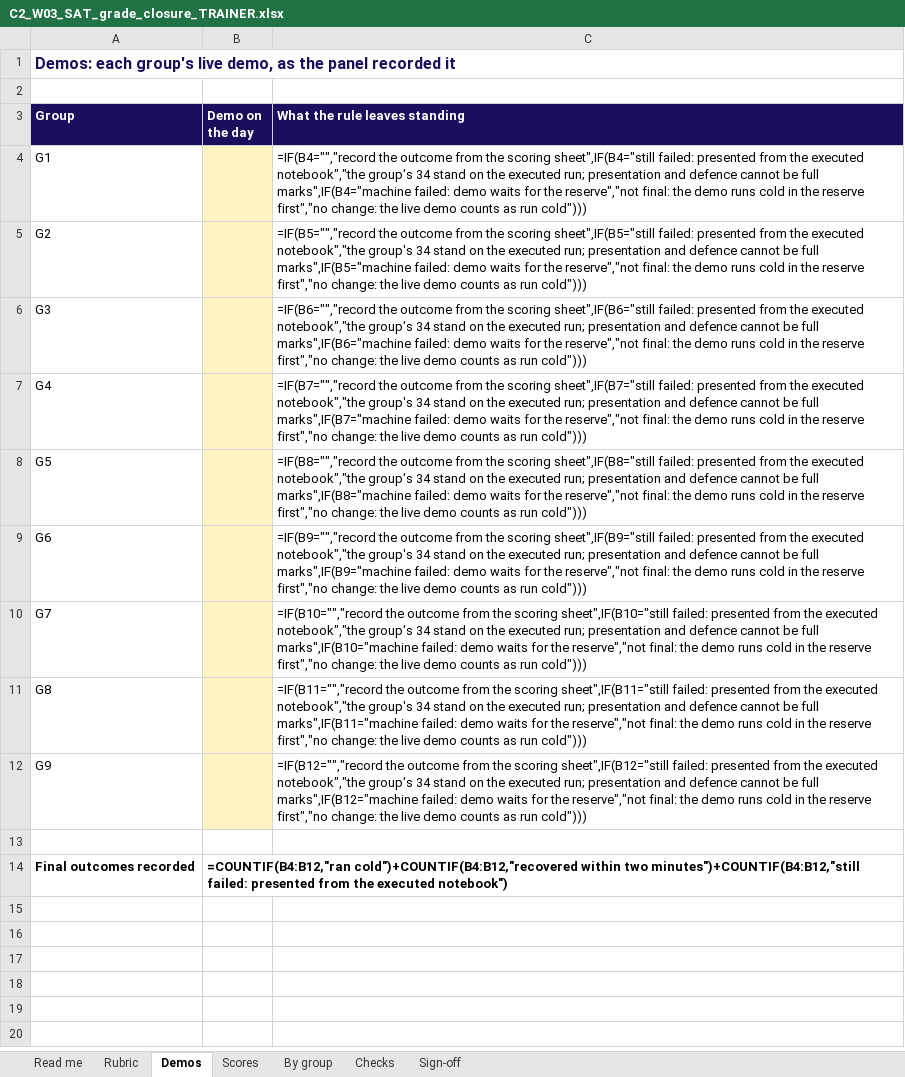
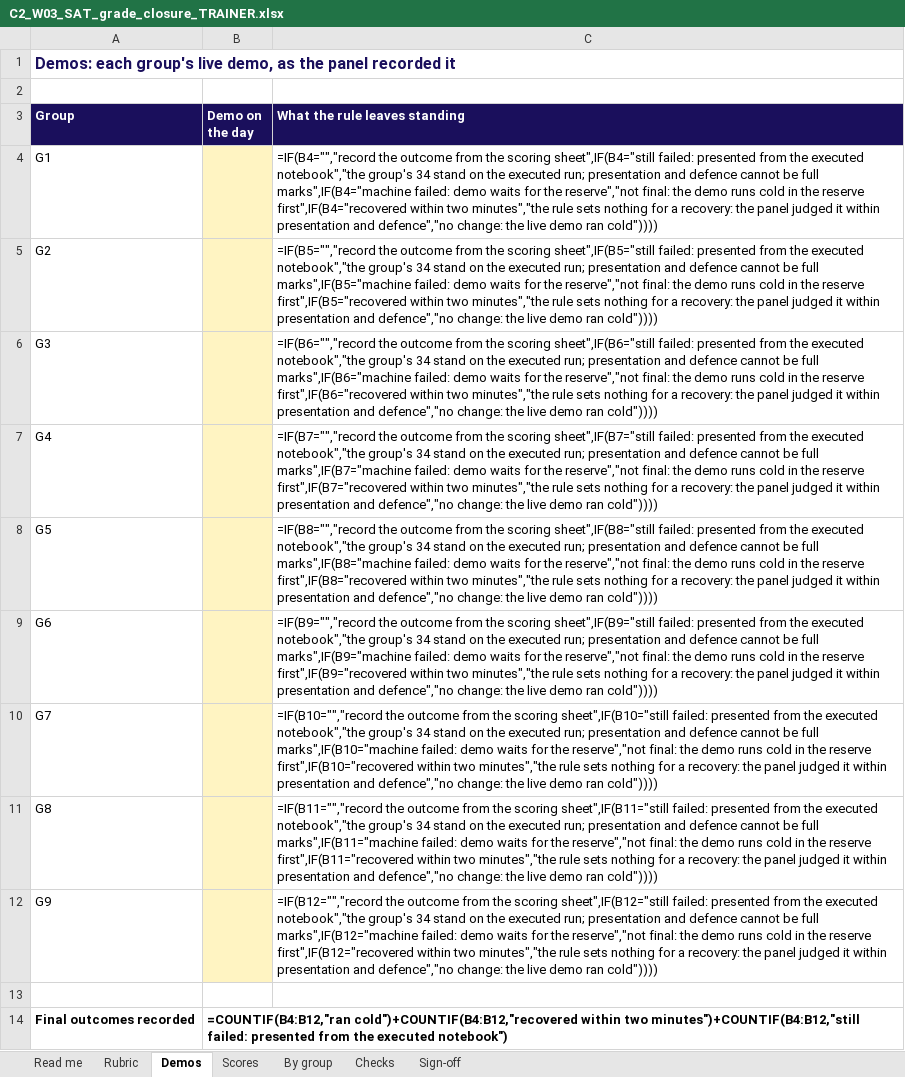
Before and after one commit to fde-academy-lab/c2-content-factory, an Excel workbook: content/W03/SAT/rubrics/C2_W03_SAT_grade_closure_TRAINER.xlsx, sheet Demos, drawn as a sheet; values as stored, in another font and other column widths than the file's, no borders; formulas without a stored value are shown as written; the diff names each change by its address in the sheet, - before the commit and + after, or states it on an @@ line.

```diff
--- a/content/W03/SAT/rubrics/C2_W03_SAT_grade_closure_TRAINER.xlsx (sheet Demos)
+++ b/content/W03/SAT/rubrics/C2_W03_SAT_grade_closure_TRAINER.xlsx (sheet Demos)
-C4 (What the rule leaves standing): …the reserve first","no change: the live demo counts as run cold")))
+C4 (What the rule leaves standing): …the reserve first",IF(B4="recovered within two minutes","the rule sets nothing for a recovery: the panel judged it within presentation and defence","no change: the live demo ran cold"))))
-C5 (What the rule leaves standing): …the reserve first","no change: the live demo counts as run cold")))
+C5 (What the rule leaves standing): …the reserve first",IF(B5="recovered within two minutes","the rule sets nothing for a recovery: the panel judged it within presentation and defence","no change: the live demo ran cold"))))
-C6 (What the rule leaves standing): …the reserve first","no change: the live demo counts as run cold")))
+C6 (What the rule leaves standing): …the reserve first",IF(B6="recovered within two minutes","the rule sets nothing for a recovery: the panel judged it within presentation and defence","no change: the live demo ran cold"))))
-C7 (What the rule leaves standing): …the reserve first","no change: the live demo counts as run cold")))
+C7 (What the rule leaves standing): …the reserve first",IF(B7="recovered within two minutes","the rule sets nothing for a recovery: the panel judged it within presentation and defence","no change: the live demo ran cold"))))
-C8 (What the rule leaves standing): …the reserve first","no change: the live demo counts as run cold")))
+C8 (What the rule leaves standing): …the reserve first",IF(B8="recovered within two minutes","the rule sets nothing for a recovery: the panel judged it within presentation and defence","no change: the live demo ran cold"))))
-C9 (What the rule leaves standing): …the reserve first","no change: the live demo counts as run cold")))
+C9 (What the rule leaves standing): …the reserve first",IF(B9="recovered within two minutes","the rule sets nothing for a recovery: the panel judged it within presentation and defence","no change: the live demo ran cold"))))
-C10 (What the rule leaves standing): …the reserve first","no change: the live demo counts as run cold")))
+C10 (What the rule leaves standing): …the reserve first",IF(B10="recovered within two minutes","the rule sets nothing for a recovery: the panel judged it within presentation and defence","no change: the live demo ran cold"))))
-C11 (What the rule leaves standing): …the reserve first","no change: the live demo counts as run cold")))
+C11 (What the rule leaves standing): …the reserve first",IF(B11="recovered within two minutes","the rule sets nothing for a recovery: the panel judged it within presentation and defence","no change: the live demo ran cold"))))
-C12 (What the rule leaves standing): …the reserve first","no change: the live demo counts as run cold")))
+C12 (What the rule leaves standing): …the reserve first",IF(B12="recovered within two minutes","the rule sets nothing for a recovery: the panel judged it within presentation and defence","no change: the live demo ran cold"))))
```
Also changed, not shown: sheet Scores, sheet Checks, sheet Read me, sheet Sign-off, content/W03/SAT/rubrics/C2_W03_SAT_mini_project_scoring_TRAINER.xlsx, 5 other files.
